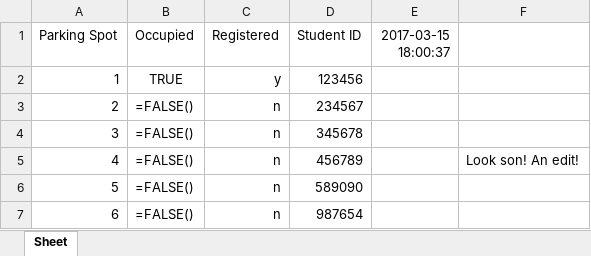
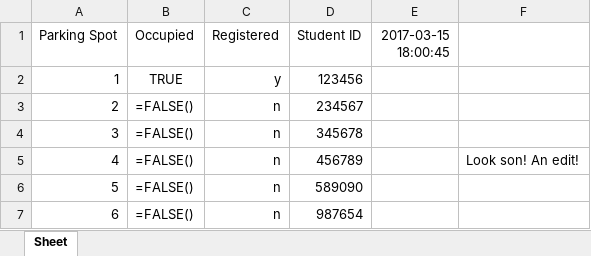
Before and after one commit to morrisq/C-RFID_KQN, an Excel workbook: parking_lot.xlsx, sheet Sheet, drawn as a sheet; only a part is shown; values as stored, in another font and other column widths than the file's, no borders; formulas without a stored value are shown as written; the diff names each change by its address in the sheet, - before the commit and + after, or states it on an @@ line.

Commit message:
Read.py [No tag, reader active]

```diff
--- a/parking_lot.xlsx (sheet Sheet)
+++ b/parking_lot.xlsx (sheet Sheet)
-E1: 2017-03-15 18:00:37
+E1: 2017-03-15 18:00:45
```
